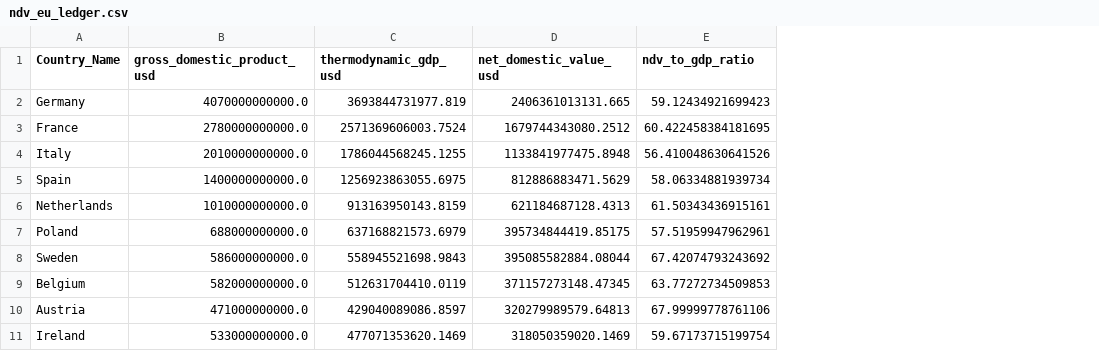
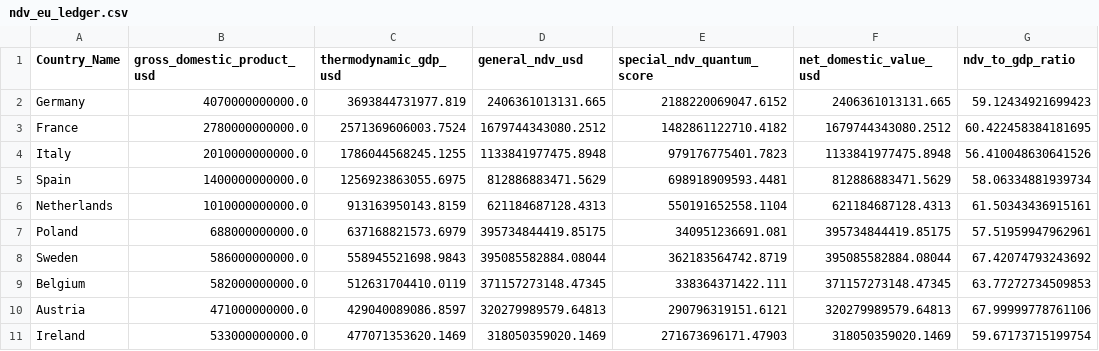
Before and after one commit to Tokennomics/ndv-global-matrix, a CSV file: ndv_eu_ledger.csv, drawn as a sheet; only a part is shown; the diff names each change by its address in the sheet, - before the commit and + after, or states it on an @@ line.

```diff
--- a/ndv_eu_ledger.csv
+++ b/ndv_eu_ledger.csv
+column D (general_ndv_usd), rows 2-11: 2406361013131.665 | 1679744343080.2512 | 1133841977475.8948 | 812886883471.5629 | 621184687128.4313 | 395734844419.85175 | 395085582884.08044 | 371157273148.47345 | 320279989579.64813 | 318050359020.1469
+column E (special_ndv_quantum_score), rows 2-11: 2188220069047.6152 | 1482861122710.4182 | 979176775401.7823 | 698918909593.4481 | 550191652558.1104 | 340951236691.081 | 362183564742.8719 | 338364371422.111 | 290796319151.6121 | 271673696171.47903
```
Also changed, not shown: global_sovereign_ledger.csv, ndv_monte_carlo_results.csv, 6 other files.
